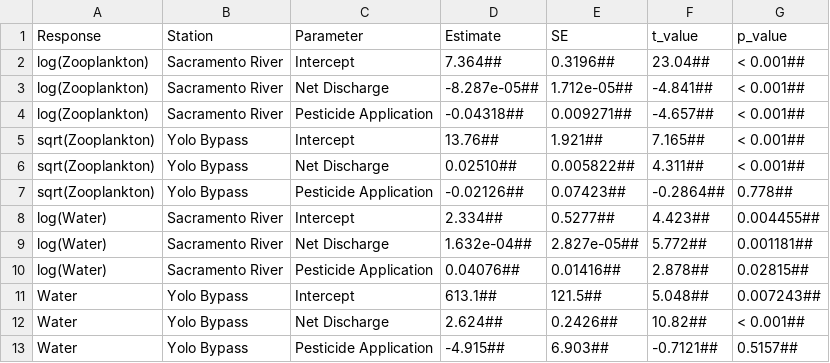
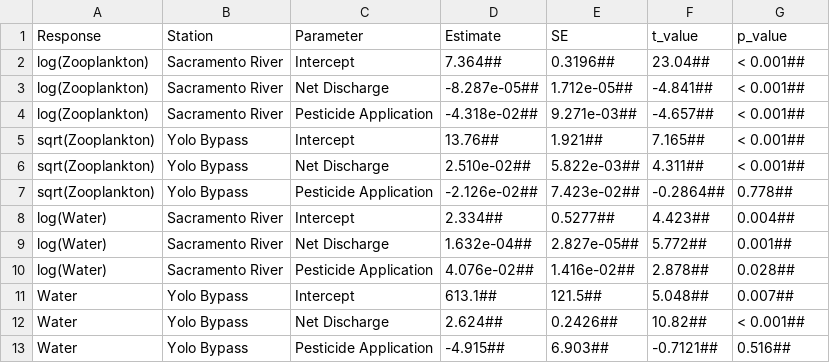
Before and after one commit to InteragencyEcologicalProgram/ND-FASTR, a CSV file: manuscript_contam/results/tables/flow_appl_model_summ_summer_fall.csv, drawn as a sheet.

Commit message:
Updating number formatting of the model results for the contaminants manuscript

```diff
--- a/manuscript_contam/results/tables/flow_appl_model_summ_summer_fall.csv
+++ b/manuscript_contam/results/tables/flow_appl_model_summ_summer_fall.csv
@@ -3,11 +3,11 @@ log(Zooplankton),Sacramento River,Intercept,7.364##,0.3196##,23.04##,< 0.001##
 log(Zooplankton),Sacramento River,Net Discharge,-8.287e-05##,1.712e-05##,-4.841##,< 0.001##
-log(Zooplankton),Sacramento River,Pesticide Application,-0.04318##,0.009271##,-4.657##,< 0.001##
+log(Zooplankton),Sacramento River,Pesticide Application,-4.318e-02##,9.271e-03##,-4.657##,< 0.001##
 sqrt(Zooplankton),Yolo Bypass,Intercept,13.76##,1.921##,7.165##,< 0.001##
-sqrt(Zooplankton),Yolo Bypass,Net Discharge,0.02510##,0.005822##,4.311##,< 0.001##
-sqrt(Zooplankton),Yolo Bypass,Pesticide Application,-0.02126##,0.07423##,-0.2864##,0.778##
-log(Water),Sacramento River,Intercept,2.334##,0.5277##,4.423##,0.004455##
-log(Water),Sacramento River,Net Discharge,1.632e-04##,2.827e-05##,5.772##,0.001181##
-log(Water),Sacramento River,Pesticide Application,0.04076##,0.01416##,2.878##,0.02815##
-Water,Yolo Bypass,Intercept,613.1##,121.5##,5.048##,0.007243##
+sqrt(Zooplankton),Yolo Bypass,Net Discharge,2.510e-02##,5.822e-03##,4.311##,< 0.001##
+sqrt(Zooplankton),Yolo Bypass,Pesticide Application,-2.126e-02##,7.423e-02##,-0.2864##,0.778##
+log(Water),Sacramento River,Intercept,2.334##,0.5277##,4.423##,0.004##
+log(Water),Sacramento River,Net Discharge,1.632e-04##,2.827e-05##,5.772##,0.001##
+log(Water),Sacramento River,Pesticide Application,4.076e-02##,1.416e-02##,2.878##,0.028##
+Water,Yolo Bypass,Intercept,613.1##,121.5##,5.048##,0.007##
 Water,Yolo Bypass,Net Discharge,2.624##,0.2426##,10.82##,< 0.001##
-Water,Yolo Bypass,Pesticide Application,-4.915##,6.903##,-0.7121##,0.5157##
+Water,Yolo Bypass,Pesticide Application,-4.915##,6.903##,-0.7121##,0.516##
```
Also changed, not shown: 1 other file.
